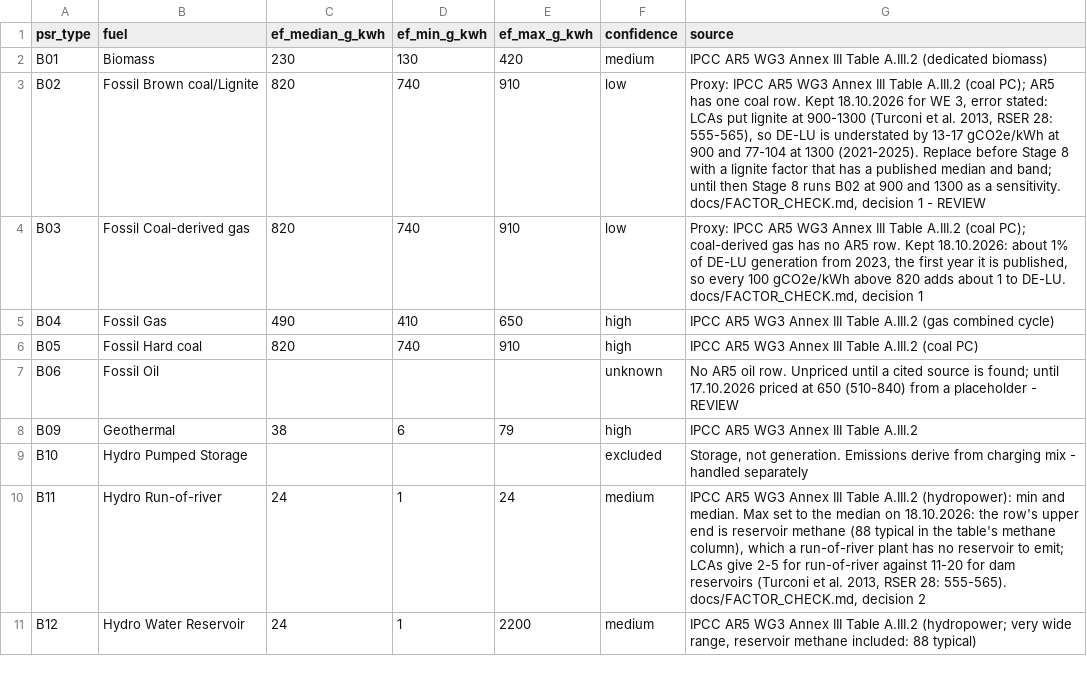
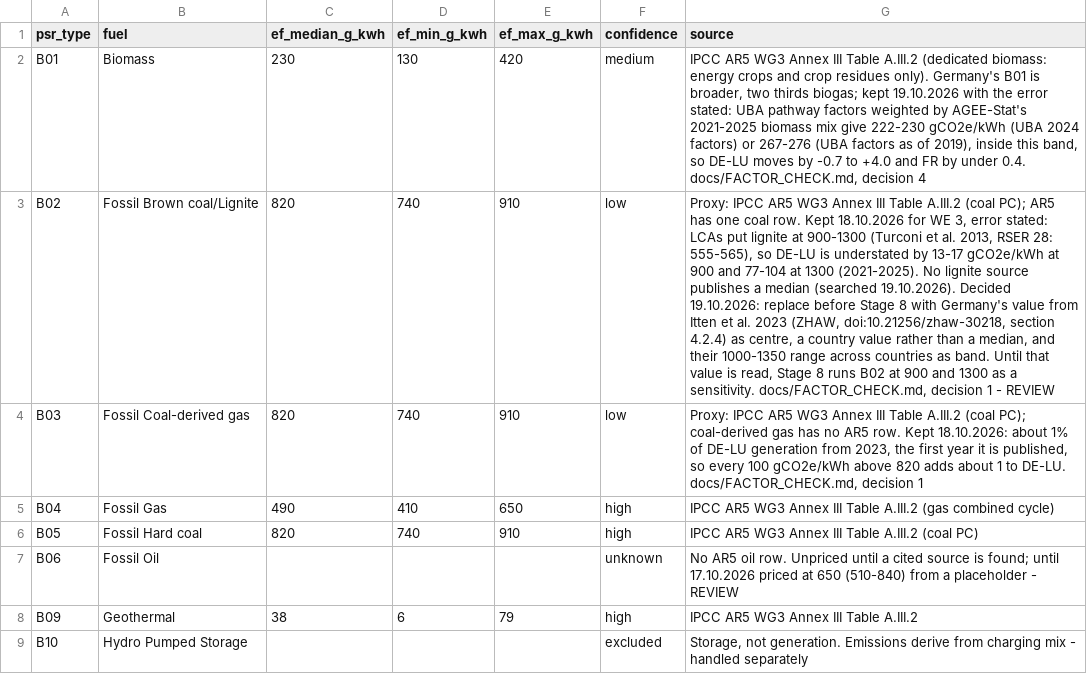
Before and after one commit to aolagoke-dsae/grid-carbon-intensity, a CSV file: config/ipcc_ar5_factors.csv, drawn as a sheet; only a part is shown; the shorter side is filled out with more unchanged rows; the diff names each change by its address in the sheet, - before the commit and + after, or states it on an @@ line.

Commit message:
Name the lignite replacement; state the biomass row's error
No source publishes a median with a range for lignite alone (searched
19.10.2026: Scite and the web). The nearest are WNA 2011 (mean 1,054,
790-1,372), Itten et al. 2023 (1,000-1,350 across countries), Turconi
et al. 2013 (900-1,300) and two German point values, Ladage et al. 2021
(1,052) and ifeu 2015 (1,183).

Decided: before Stage 8, B02 takes Germany's value from Itten et al.
2023 (section 4.2.4) as its centre, labelled a country value rather
than a median, with their 1,000-1,350 range as the band. That value is
still to be read off the report, so B02 stays on the coal row for now
and Stage 8 keeps the 900/1,300 sensitivity. Measured on 2021-2025,
centres of 1,052-1,183 raise DE-LU by 37-79 gCO2e/kWh, above the
current 90% interval in every year.

Biomass: AR5's row covers dedicated energy crops and crop residues;
Germany's B01 is two thirds biogas. UBA pathway factors weighted by
AGEE-Stat's 2021-2025 mix give 222-276 gCO2e/kWh, inside AR5's
130-420, and move DE-LU by -0.7 to +4.0 and FR by under 0.4. The row
stays, with the error in its source column (decision 4).

No factor value changes. pytest 156 passed, 4 skipped; dbt build 23/23.

```diff
--- a/config/ipcc_ar5_factors.csv
+++ b/config/ipcc_ar5_factors.csv
-G2 (source): …A.III.2 (dedicated biomass)
+G2 (source): …A.III.2 (dedicated biomass: energy crops and crop residues only). Germany's B01 is broader, two thirds biogas; kept 19.10.2026 with the error stated: UBA pathway factors weighted by AGEE-Stat's 2021-2025 biomass mix give 222-230 gCO2e/kWh (UBA 2024 factors) or 267-276 (UBA factors as of 2019), inside this band, so DE-LU moves by -0.7 to +4.0 and FR by under 0.4. docs/FACTOR_CHECK.md, decision 4
-G3 (source): …1300 (2021-2025). Replace before Stage 8 with a lignite factor that has a published median and band; until then Stage 8…
+G3 (source): …1300 (2021-2025). No lignite source publishes a median (searched 19.10.2026). Decided 19.10.2026: replace before Stage 8 with Germany's value from Itten et al. 2023 (ZHAW, doi:10.21256/zhaw-30218, section 4.2.4) as centre, a country value rather than a median, and their 1000-1350 range across countries as band. Until that value is read, Stage 8…
```
Also changed, not shown: 3 other files.
